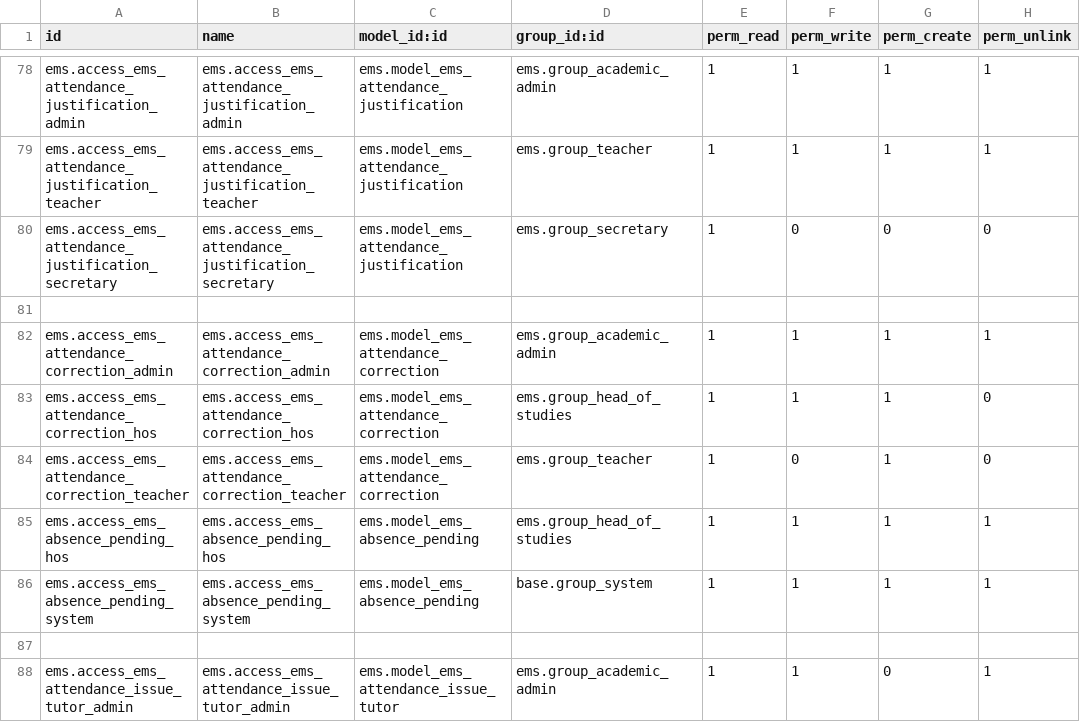
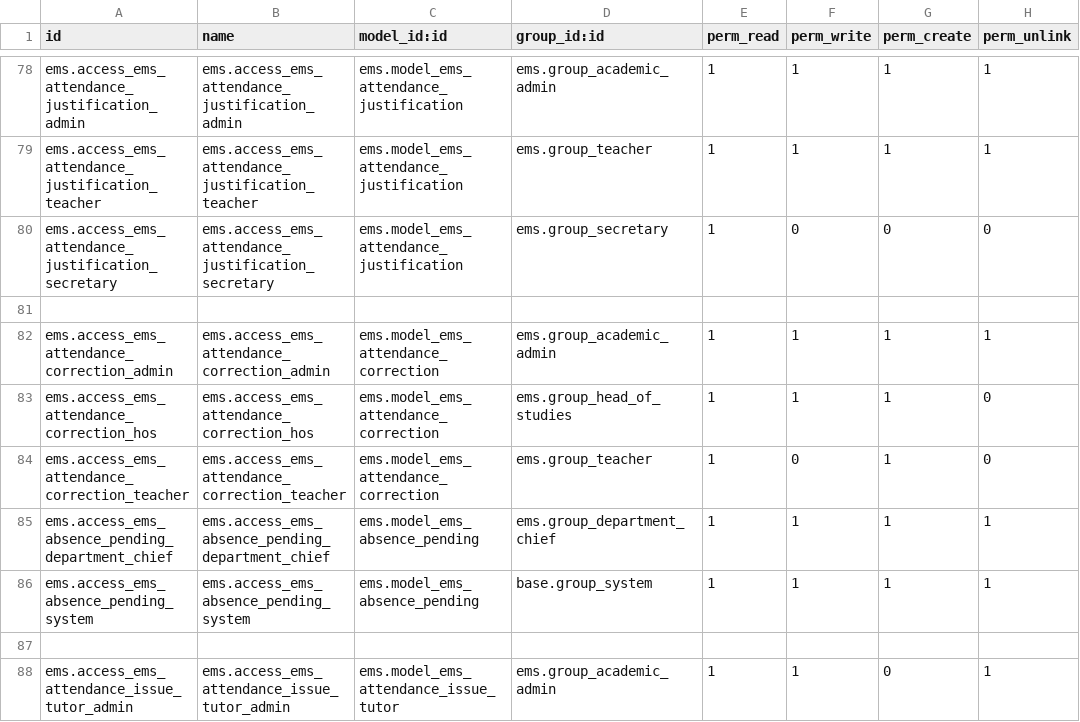
Before and after one commit to ElPuig/EMS, a CSV file: security/ir.model.access.csv, drawn as a sheet; only a part is shown, gaps mark what is left out.

```diff
--- a/security/ir.model.access.csv
+++ b/security/ir.model.access.csv
@@ -84,3 +84,3 @@ ems.access_ems_attendance_correction_hos,ems.access_ems_attendance_correction_ho
 ems.access_ems_attendance_correction_teacher,ems.access_ems_attendance_correction_teacher,ems.model_ems_attendance_correction,ems.group_teacher,1,0,1,0
-ems.access_ems_absence_pending_hos,ems.access_ems_absence_pending_hos,ems.model_ems_absence_pending,ems.group_head_of_studies,1,1,1,1
+ems.access_ems_absence_pending_department_chief,ems.access_ems_absence_pending_department_chief,ems.model_ems_absence_pending,ems.group_department_chief,1,1,1,1
 ems.access_ems_absence_pending_system,ems.access_ems_absence_pending_system,ems.model_ems_absence_pending,base.group_system,1,1,1,1
```
Also changed, not shown: 15 other files.
